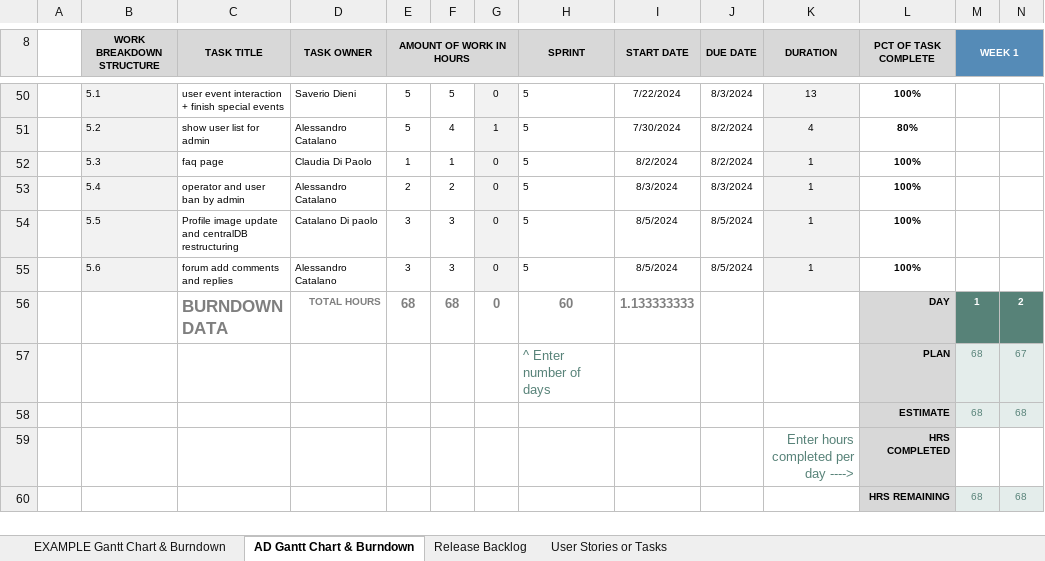
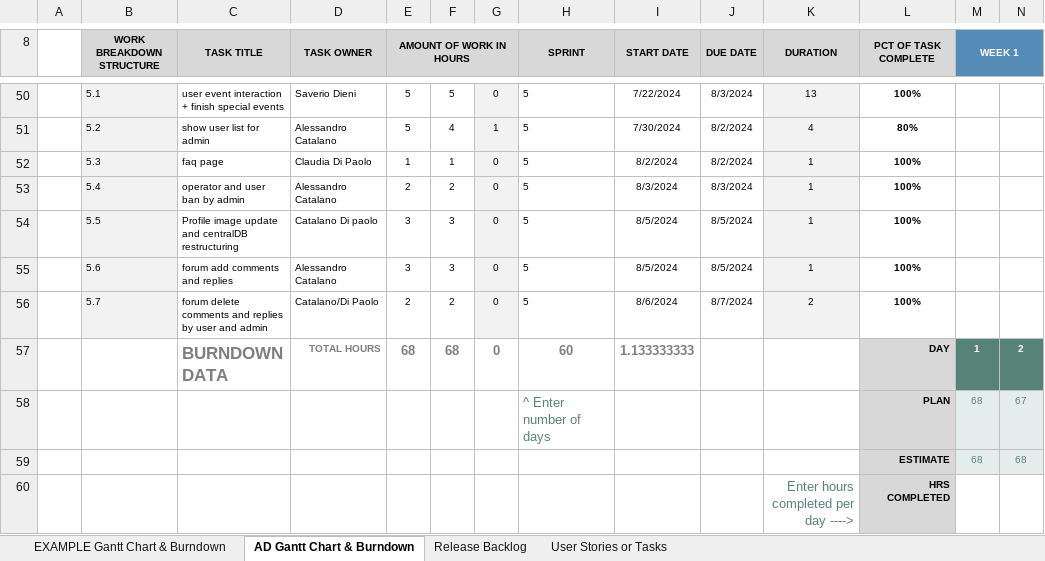
Before and after one commit to Neutrino6/AnimalDex, an Excel workbook: docs/AnimalDex.xlsx, sheet AD Gantt Chart & Burndown, drawn as a sheet; only a part is shown, gaps mark what is left out; the shorter side is filled out with more unchanged rows; values as stored, in another font and other column widths than the file's, no borders; charts and pictures not drawn; rows hold the shown columns only; the diff names each change by its address in the sheet, - before the commit and + after, or states it on an @@ line.

Commit message:
deleting comments in forum

```diff
--- a/docs/AnimalDex.xlsx (sheet AD Gantt Chart & Burndown)
+++ b/docs/AnimalDex.xlsx (sheet AD Gantt Chart & Burndown)
+row 56:  | 5.7 | forum delete comments and replies by user and admin | Catalano/Di Paolo | 2 | 2 | 0 | 5 | 8/6/2024 | 8/7/2024 | 2 | 100%
```
Also changed, not shown: sheet Release Backlog, charts or pictures, 1 other file.
